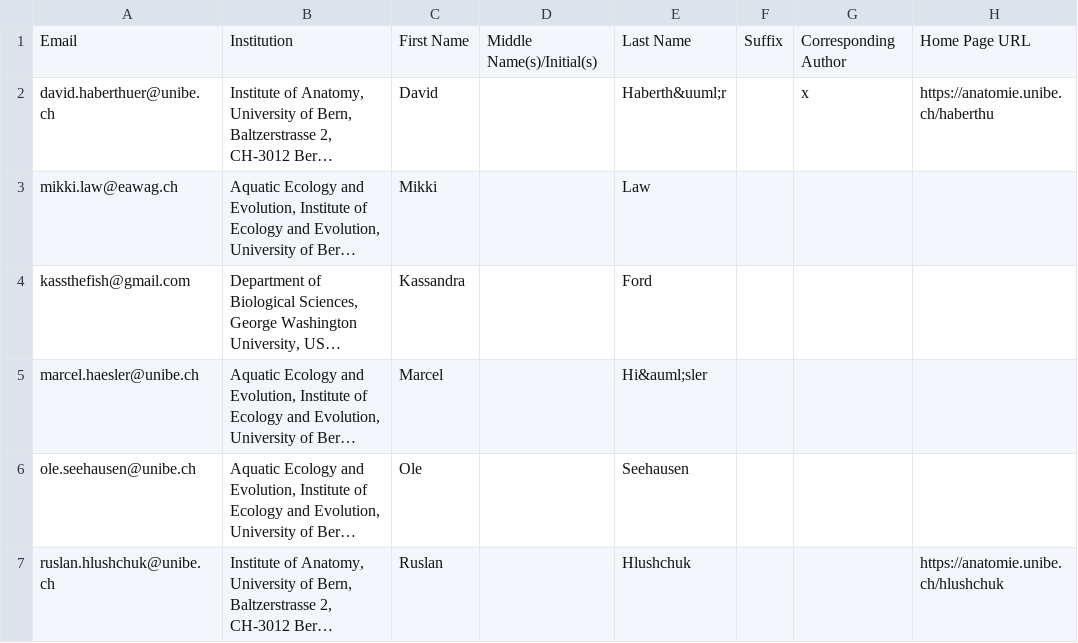
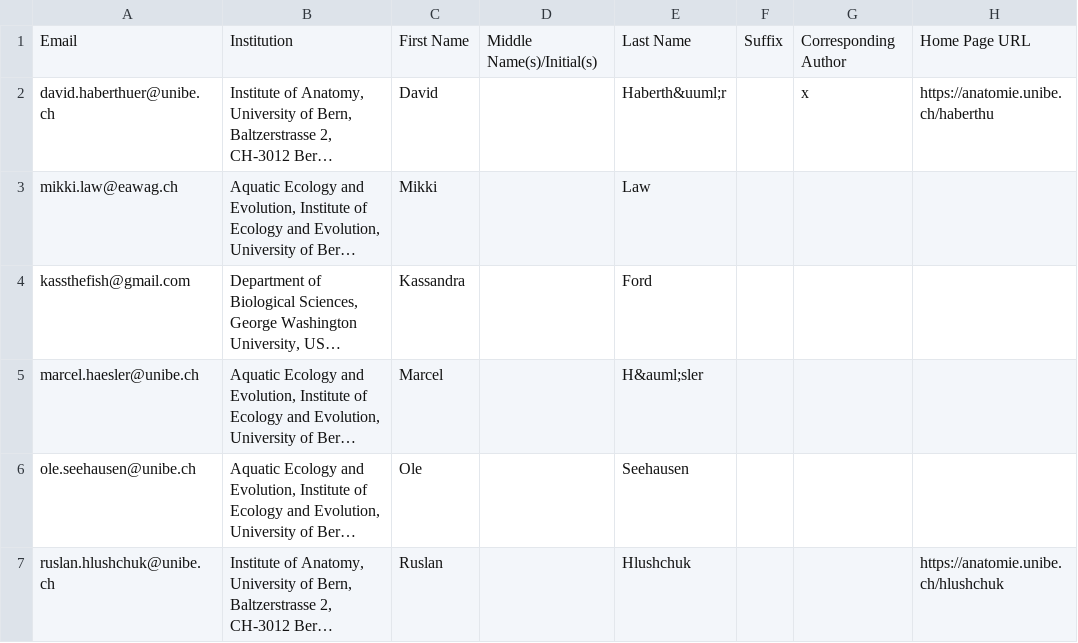
Before and after one commit to habi/EAWAG-manuscript, a TSV file: content/author_template.tsv, drawn as a sheet; only a part is shown; long unchanged cells end in …; the diff names each change by its address in the sheet, - before the commit and + after, or states it on an @@ line.

Commit message:
Correct `vi` user error

```diff
--- a/content/author_template.tsv
+++ b/content/author_template.tsv
-E5: Hi&auml;sler
+E5: H&auml;sler
```
